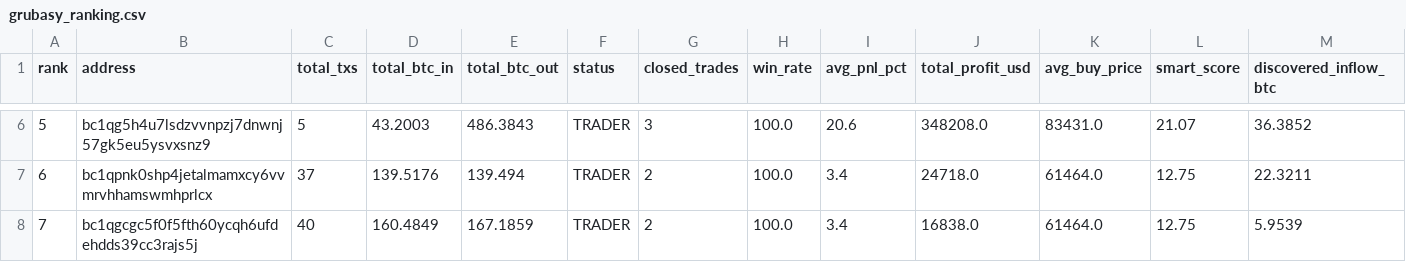
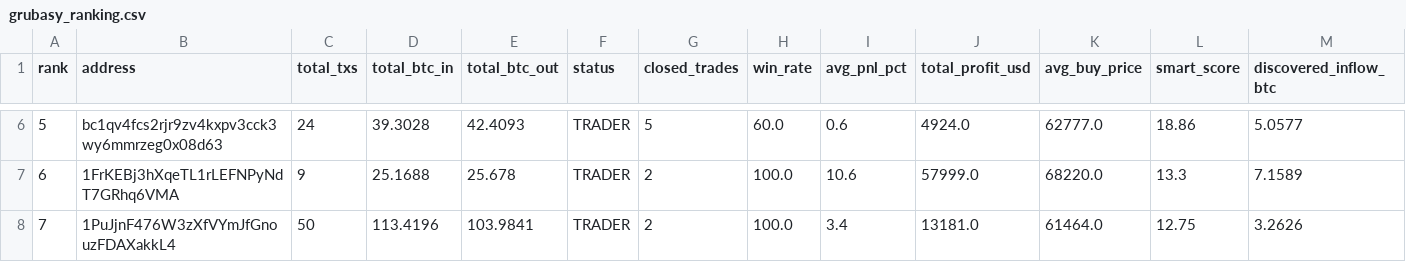
Before and after one commit to nierozgarniety/grubasy-tracker, a CSV file: grubasy_ranking.csv, drawn as a sheet; only a part is shown, gaps mark what is left out; the diff covers the shown part only.

```diff
--- a/grubasy_ranking.csv
+++ b/grubasy_ranking.csv
@@ -6,3 +6,3 @@ rank,address,total_txs,total_btc_in,total_btc_out,status,closed_trades,win_rate,
-5,bc1qg5h4u7lsdzvvnpzj7dnwnj57gk5eu5ysvxsnz9,5,43.2003,486.3843,TRADER,3,100.0,20.6,348208.0,83431.0,21.07,36.3852
-6,bc1qpnk0shp4jetalmamxcy6vvmrvhhamswmhprlcx,37,139.5176,139.494,TRADER,2,100.0,3.4,24718.0,61464.0,12.75,22.3211
-7,bc1qgcgc5f0f5fth60ycqh6ufdehdds39cc3rajs5j,40,160.4849,167.1859,TRADER,2,100.0,3.4,16838.0,61464.0,12.75,5.9539
+5,bc1qv4fcs2rjr9zv4kxpv3cck3wy6mmrzeg0x08d63,24,39.3028,42.4093,TRADER,5,60.0,0.6,4924.0,62777.0,18.86,5.0577
+6,1FrKEBj3hXqeTL1rLEFNPyNdT7GRhq6VMA,9,25.1688,25.678,TRADER,2,100.0,10.6,57999.0,68220.0,13.3,7.1589
+7,1PuJjnF476W3zXfVYmJfGnouzFDAXakkL4,50,113.4196,103.9841,TRADER,2,100.0,3.4,13181.0,61464.0,12.75,3.2626
```
Also changed, not shown: 91 edited cells elsewhere in this file.
